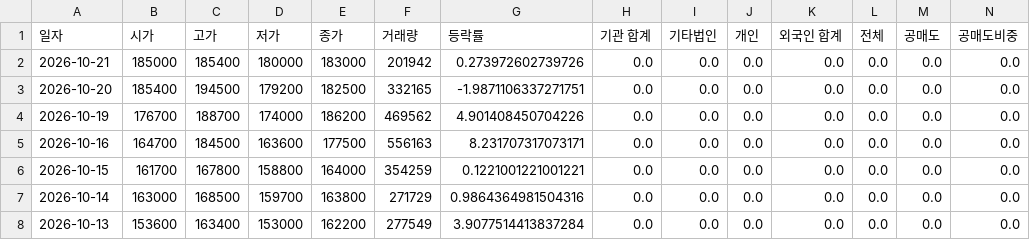
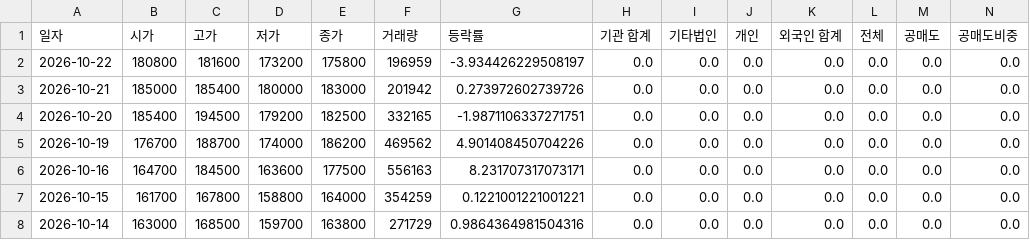
Before and after one commit to ccyun95/Broadcasting_entertainment_game_work, a CSV file: data/HYBE_352820_stock_data.csv, drawn as a sheet; only a part is shown; the shorter side is filled out with more unchanged rows; rows hold the shown columns only; the diff names each change by its address in the sheet, - before the commit and + after, or states it on an @@ line.

```diff
--- a/data/HYBE_352820_stock_data.csv
+++ b/data/HYBE_352820_stock_data.csv
+row 2: 2026-10-22 | 180800 | 181600 | 173200 | 175800 | 196959 | -3.934426229508197 | 0.0 | 0.0 | 0.0 | 0.0 | 0.0 | 0.0 | 0.0
```
Also changed, not shown: data/DearU_376300_stock_data.csv, data/JYP_Ent._035900_stock_data.csv, 6 other files.
